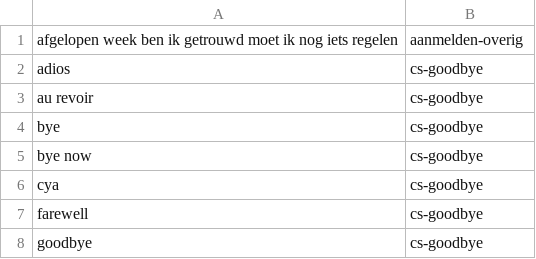
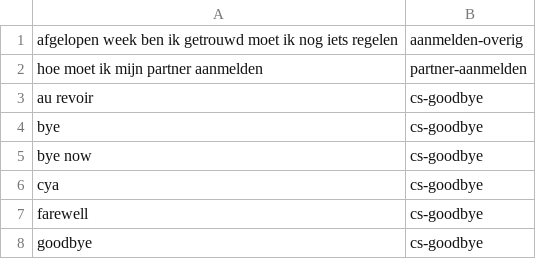
Before and after one commit to irpk/conversation-starter, a CSV file: training/intents.csv, drawn as a sheet; only a part is shown; removed rows and columns are numbered as before the commit, all else as after; the diff names each change by its address in the sheet, - before the commit and + after, or states it on an @@ line.

Commit message:
Update intents.csv

```diff
--- a/training/intents.csv
+++ b/training/intents.csv
-row 2: adios | cs-goodbye
+row 2: hoe moet ik mijn partner aanmelden | partner-aanmelden
```
